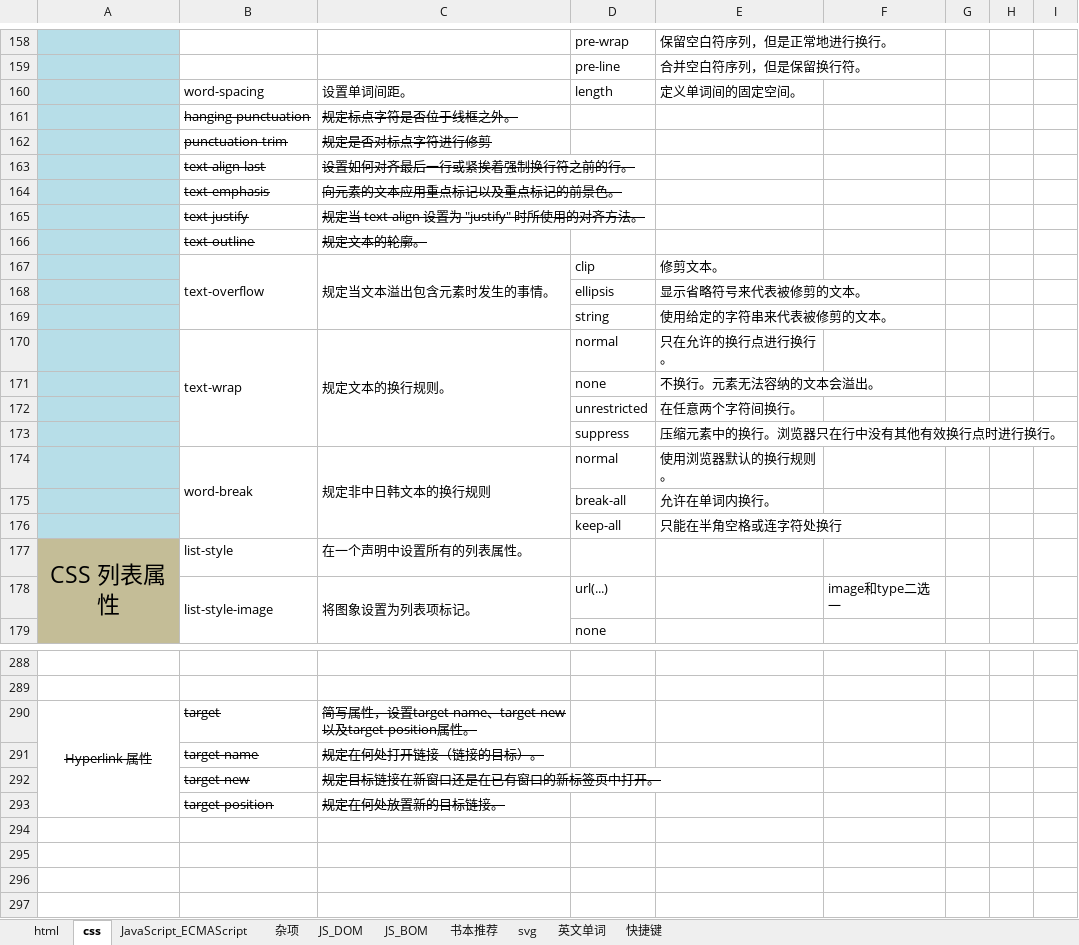
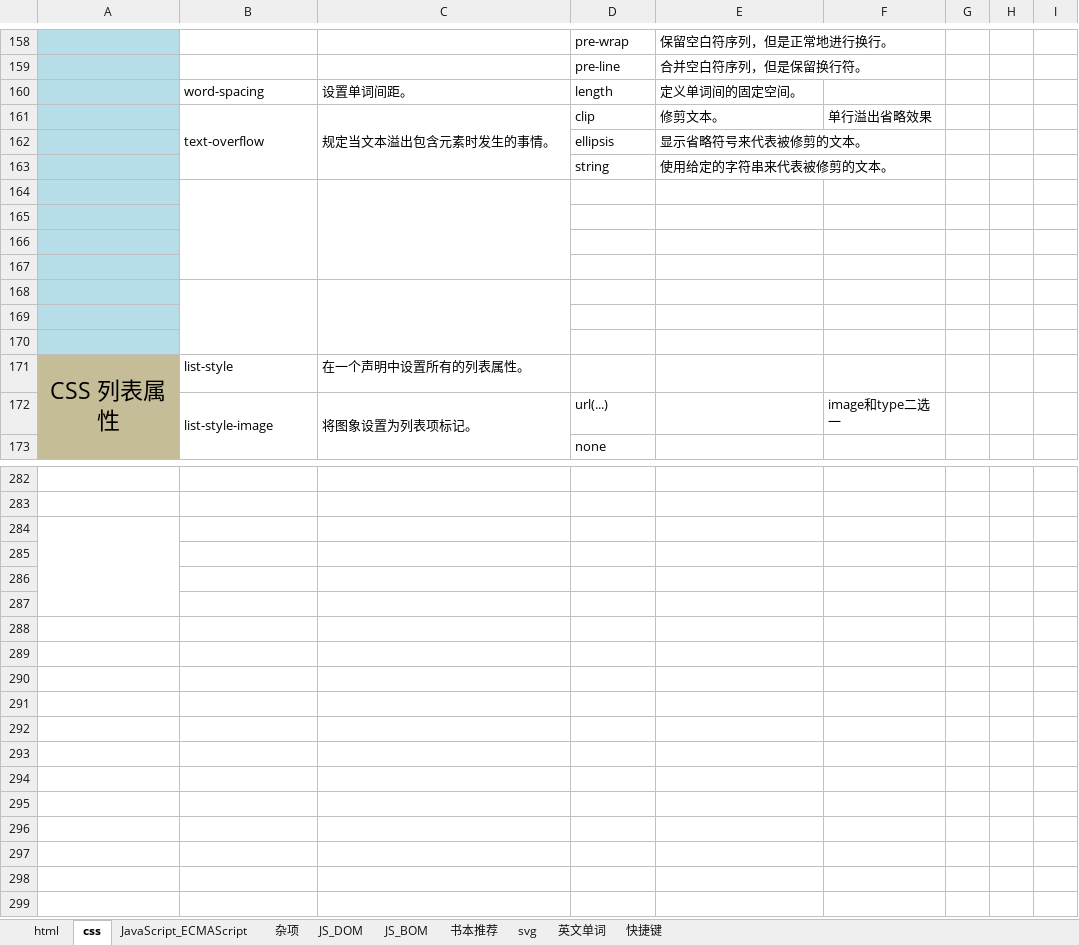
Before and after one commit to cestlaviefree/ife2018, an Excel workbook: 网站开发.xlsx, sheet css, drawn as a sheet; only a part is shown, gaps mark what is left out; the shorter side is filled out with more unchanged rows; values as stored, in another font and other column widths than the file's, no borders; charts and pictures not drawn; removed rows and columns are numbered as before the commit, all else as after; the diff covers the shown part only; the diff names each change by its address in the sheet, - before the commit and + after, or states it on an @@ line.

Commit message:
626

```diff
--- a/网站开发.xlsx (sheet css)
+++ b/网站开发.xlsx (sheet css)
-row 161:  | hanging-punctuation | 规定标点字符是否位于线框之外。
-row 162:  | punctuation-trim | 规定是否对标点字符进行修剪
-row 163:  | text-align-last | 设置如何对齐最后一行或紧挨着强制换行符之前的行。
-row 164:  | text-emphasis | 向元素的文本应用重点标记以及重点标记的前景色。
-row 165:  | text-justify | 规定当 text-align 设置为 "justify" 时所使用的对齐方法。
-row 166:  | text-outline | 规定文本的轮廓。
-F161: (empty)
+F161: 单行溢出省略效果
-row 164:  | text-wrap | 规定文本的换行规则。 | normal | 只在允许的换行点进行换行。
+row 164: (empty)
-row 165:  |  |  | none | 不换行。元素无法容纳的文本会溢出。
+row 165: (empty)
-row 166:  |  |  | unrestricted | 在任意两个字符间换行。
+row 166: (empty)
-row 167:  |  |  | suppress | 压缩元素中的换行。浏览器只在行中没有其他有效换行点时进行换行。
+row 167: (empty)
-row 168:  | word-break | 规定非中日韩文本的换行规则 | normal | 使用浏览器默认的换行规则。
+row 168: (empty)
-row 169:  |  |  | break-all | 允许在单词内换行。
+row 169: (empty)
-row 170:  |  |  | keep-all | 只能在半角空格或连字符处换行
+row 170: (empty)
-row 284: Hyperlink 属性 | target | 简写属性，设置target-name、target-new以及target-position属性。
+row 284: (empty)
-row 285:  | target-name | 规定在何处打开链接（链接的目标）。
+row 285: (empty)
-row 286:  | target-new | 规定目标链接在新窗口还是在已有窗口的新标签页中打开。
+row 286: (empty)
-row 287:  | target-position | 规定在何处放置新的目标链接。
+row 287: (empty)
```
Also changed, not shown: 2 added rows, 13 removed rows, 5 edited cells and cell formats elsewhere in this sheet, charts or pictures.
